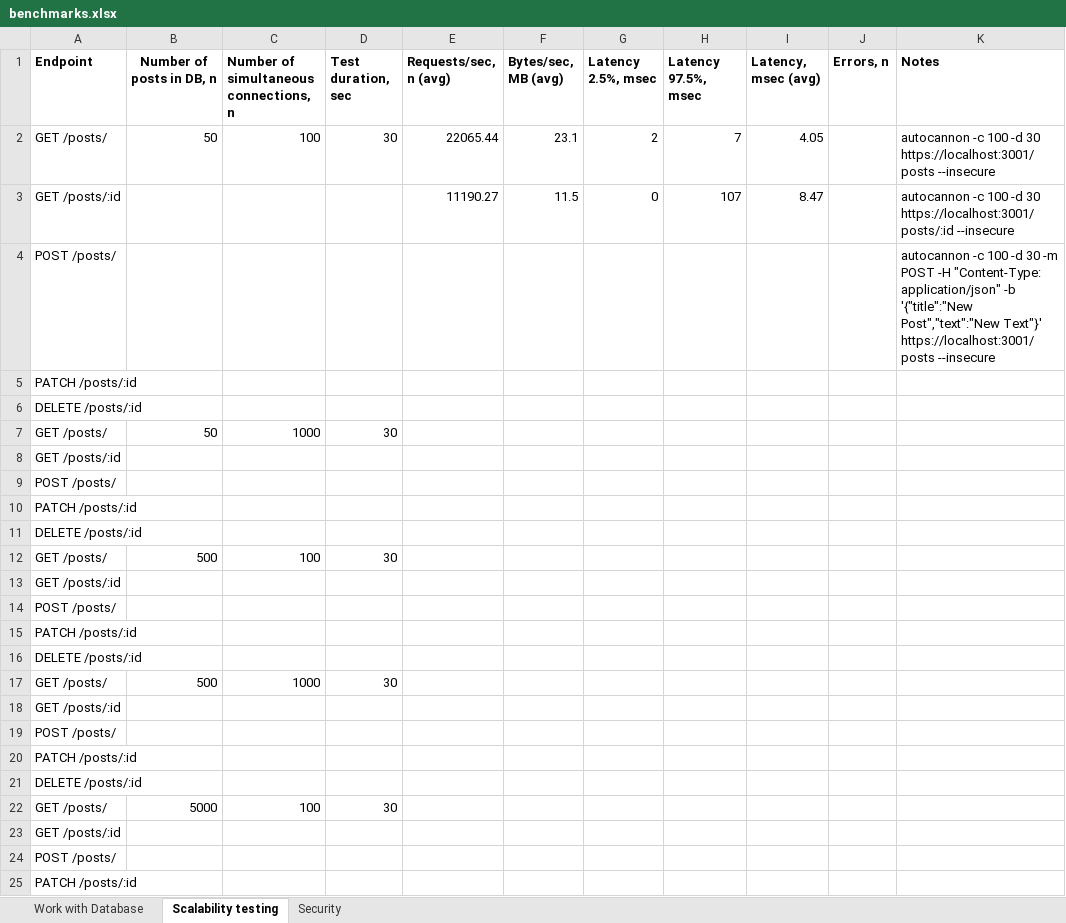
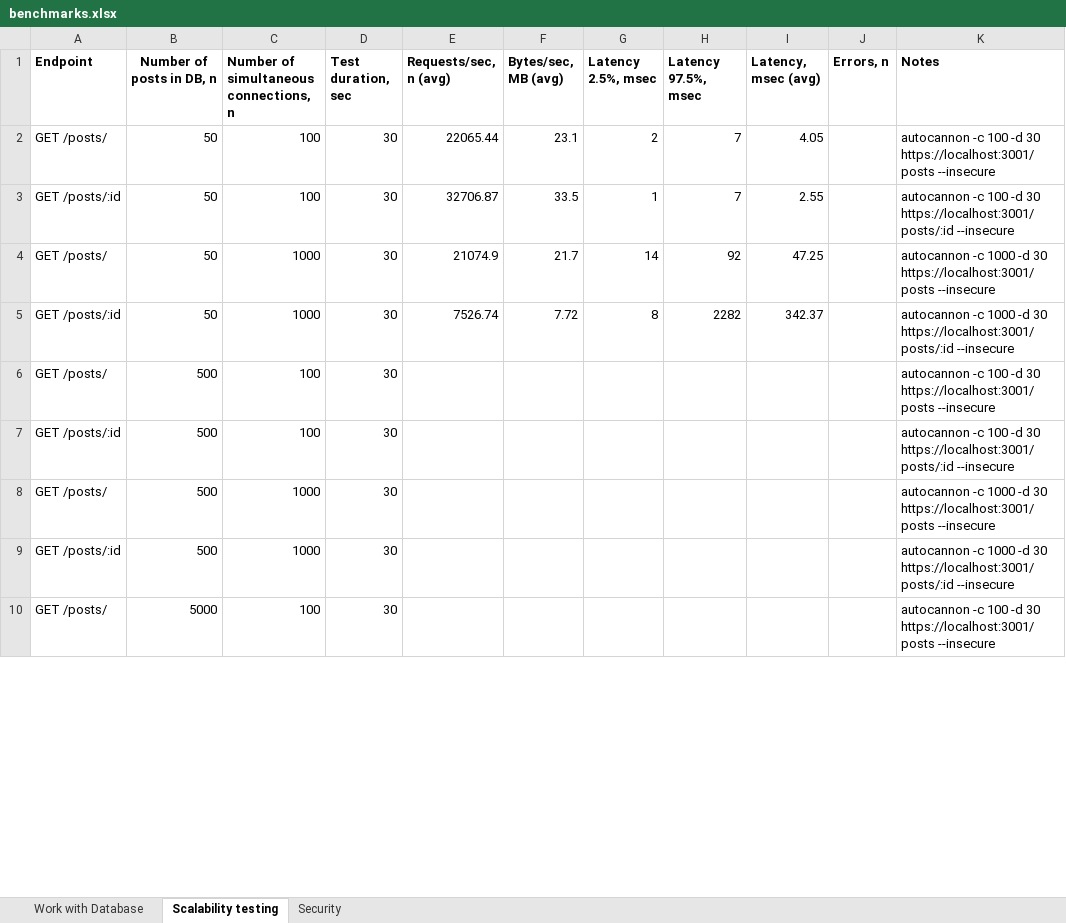
Before and after one commit to svvvyt/nir-benchmarks, an Excel workbook: server/express/benchmarks.xlsx, sheet Scalability testing, drawn as a sheet; only a part is shown; values as stored, in another font and other column widths than the file's, no borders; removed rows and columns are numbered as before the commit, all else as after; the diff covers the shown part only; the diff names each change by its address in the sheet, - before the commit and + after, or states it on an @@ line.

```diff
--- a/server/express/benchmarks.xlsx (sheet Scalability testing)
+++ b/server/express/benchmarks.xlsx (sheet Scalability testing)
-row 3: GET /posts/:id |  |  |  | 11190.27 | 11.5 | 0 | 107 | 8.47 |  | autocannon -c 100 -d 30 https://localhost:3001/posts/:id --insecure
-row 4: POST /posts/ |  |  |  |  |  |  |  |  |  | autocannon -c 100 -d 30 -m POST -H "Content-Type: application/json" -b '{"title":"New Post","text":"New Text"}' https://localhost:3001/posts --insecure
-row 5: PATCH /posts/:id
-row 6: DELETE /posts/:id
+row 3: GET /posts/:id | 50 | 100 | 30 | 32706.87 | 33.5 | 1 | 7 | 2.55 |  | autocannon -c 100 -d 30 https://localhost:3001/posts/:id --insecure
-E4 (Requests/sec, n (avg)): (empty)
+E4 (Requests/sec, n (avg)): 21074.9
-F4 (Bytes/sec, MB (avg)): (empty)
+F4 (Bytes/sec, MB (avg)): 21.7
-G4 (Latency 2.5%, msec): (empty)
+G4 (Latency 2.5%, msec): 14
-H4 (Latency 97.5%, msec): (empty)
+H4 (Latency 97.5%, msec): 92
-I4 (Latency, msec (avg)): (empty)
+I4 (Latency, msec (avg)): 47.25
-K4 (Notes): (empty)
+K4 (Notes): autocannon -c 1000 -d 30 https://localhost:3001/posts --insecure
-row 8: GET /posts/:id
-row 9: POST /posts/
-row 10: PATCH /posts/:id
-row 11: DELETE /posts/:id
+row 5: GET /posts/:id | 50 | 1000 | 30 | 7526.74 | 7.72 | 8 | 2282 | 342.37 |  | autocannon -c 1000 -d 30 https://localhost:3001/posts/:id --insecure
-K6 (Notes): (empty)
+K6 (Notes): autocannon -c 100 -d 30 https://localhost:3001/posts --insecure
-row 13: GET /posts/:id
-row 14: POST /posts/
-row 15: PATCH /posts/:id
-row 16: DELETE /posts/:id
+row 7: GET /posts/:id | 500 | 100 | 30 |  |  |  |  |  |  | autocannon -c 100 -d 30 https://localhost:3001/posts/:id --insecure
-K8 (Notes): (empty)
+K8 (Notes): autocannon -c 1000 -d 30 https://localhost:3001/posts --insecure
-row 18: GET /posts/:id
-row 19: POST /posts/
-row 20: PATCH /posts/:id
-row 21: DELETE /posts/:id
+row 9: GET /posts/:id | 500 | 1000 | 30 |  |  |  |  |  |  | autocannon -c 1000 -d 30 https://localhost:3001/posts/:id --insecure
-K10 (Notes): (empty)
+K10 (Notes): autocannon -c 100 -d 30 https://localhost:3001/posts --insecure
-row 23: GET /posts/:id
-row 24: POST /posts/
-row 25: PATCH /posts/:id
```
Also changed, not shown: 2 added rows, 5 removed rows and 1 edited cell elsewhere in this sheet, 26 other files.
